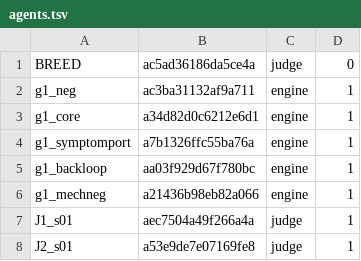
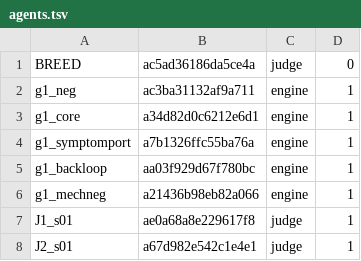
Before and after one commit to 19Hours-Studio/SomeRepository, a TSV file: engine/runs/ab1_v16/agents.tsv, drawn as a sheet.

```diff
--- a/engine/runs/ab1_v16/agents.tsv
+++ b/engine/runs/ab1_v16/agents.tsv
@@ -6,3 +6,3 @@ g1_backloop	aa03f929d67f780bc	engine	1
 g1_mechneg	a21436b98eb82a066	engine	1
-J1_s01	aec7504a49f266a4a	judge	1
-J2_s01	a53e9de7e07169fe8	judge	1
+J1_s01	ae0a68a8e229617f8	judge	1
+J2_s01	a67d982e542c1e4e1	judge	1
```
Also changed, not shown: 1 other file.
